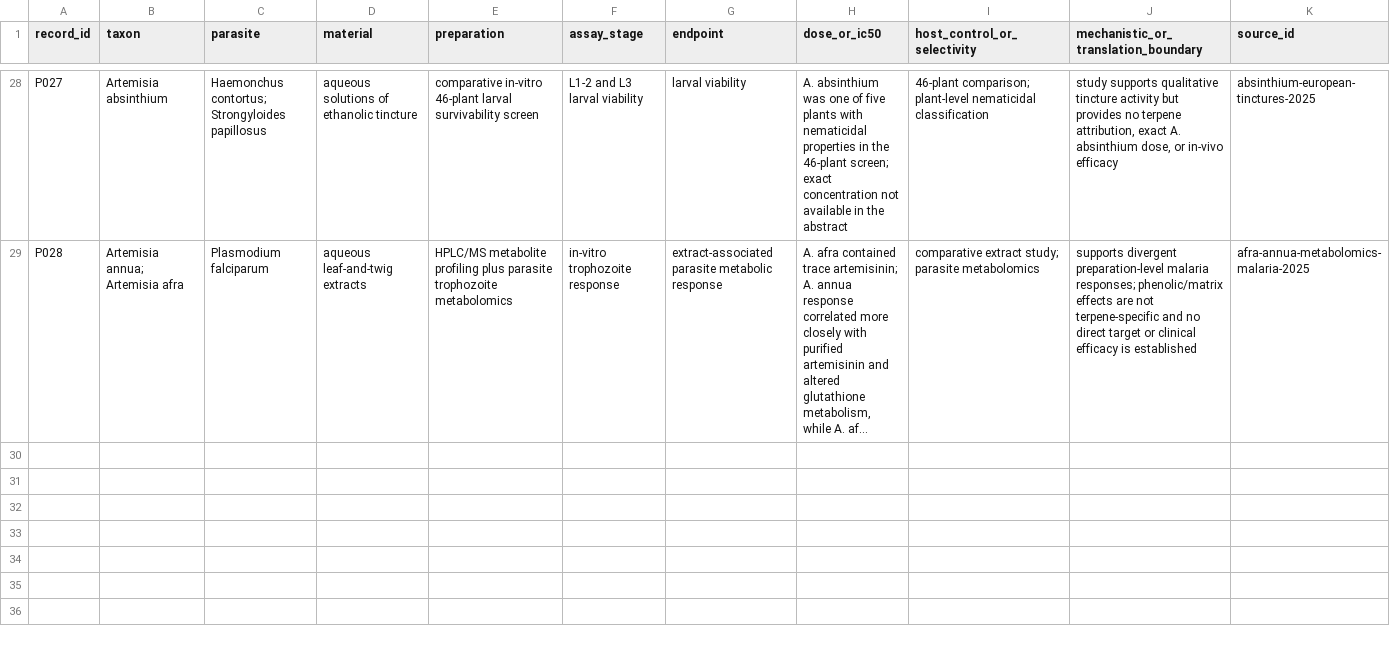
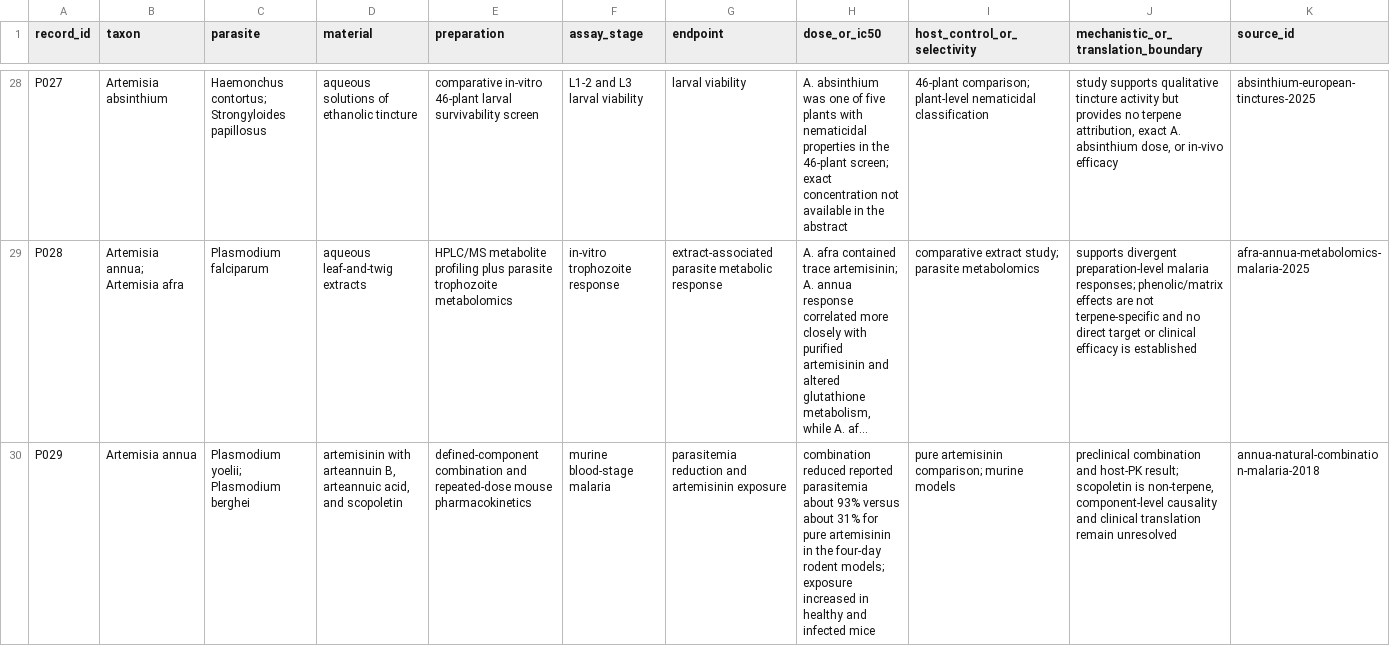
Before and after one commit to dcmcshan/artemisia, a CSV file: manuscript/antiparasitic-evidence.csv, drawn as a sheet; only a part is shown, gaps mark what is left out; long unchanged cells end in …; the diff names each change by its address in the sheet, - before the commit and + after, or states it on an @@ line.

```diff
--- a/manuscript/antiparasitic-evidence.csv
+++ b/manuscript/antiparasitic-evidence.csv
+row 30: P029 | Artemisia annua | Plasmodium yoelii; Plasmodium berghei | artemisinin with arteannuin B, arteannuic acid, and scopoletin | defined-component combination and repeated-dose mouse pharmacokinetics | murine blood-stage malaria | parasitemia reduction and artemisinin exposure | combination reduced reported parasitemia about 93% versus about 31% for pure artemisinin in the four-day rodent models; exposure increased in healthy and infected mice | pure artemisinin comparison; murine models | preclinical combination and host-PK result; scopoletin is non-terpene, component-level causality and clinical translation remain unresolved | annua-natural-combination-malaria-2018
```
Also changed, not shown: manuscript/claim-audit.csv, manuscript/evidence-matrix.csv, 11 other files.
